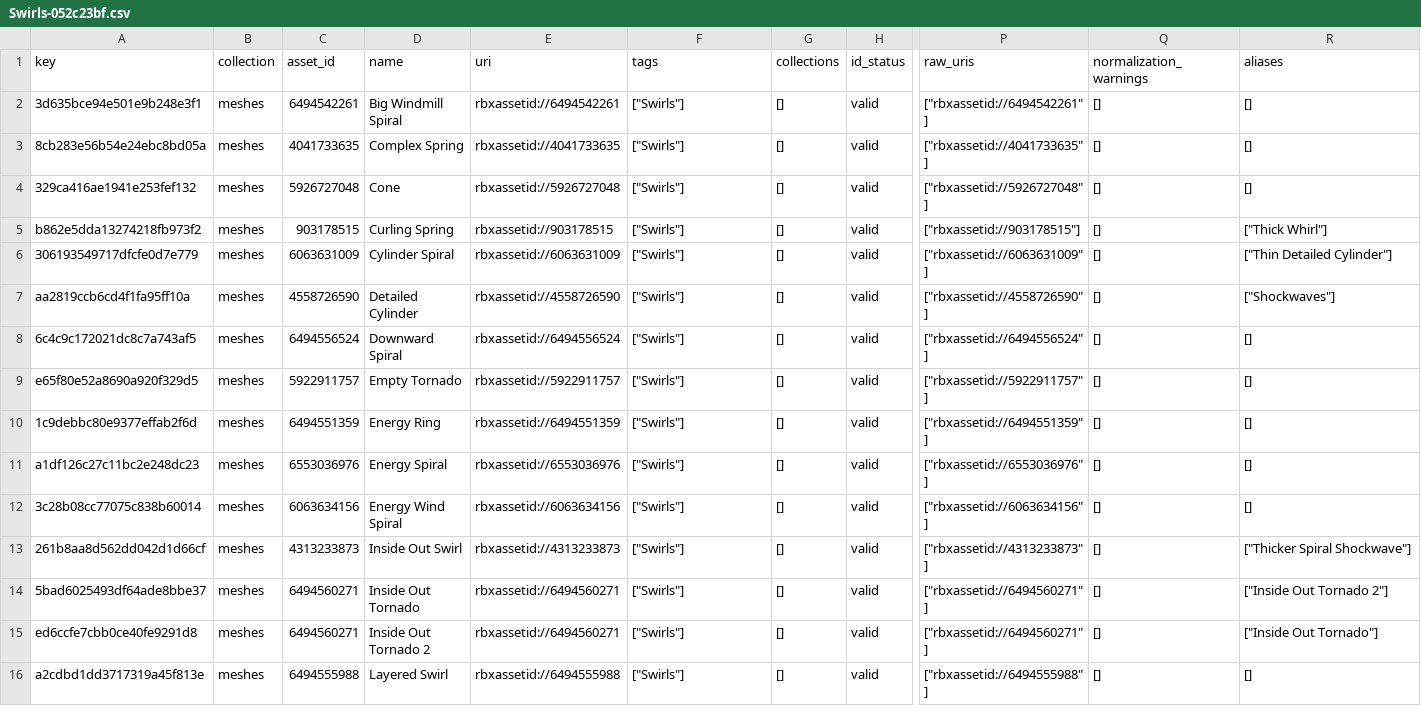
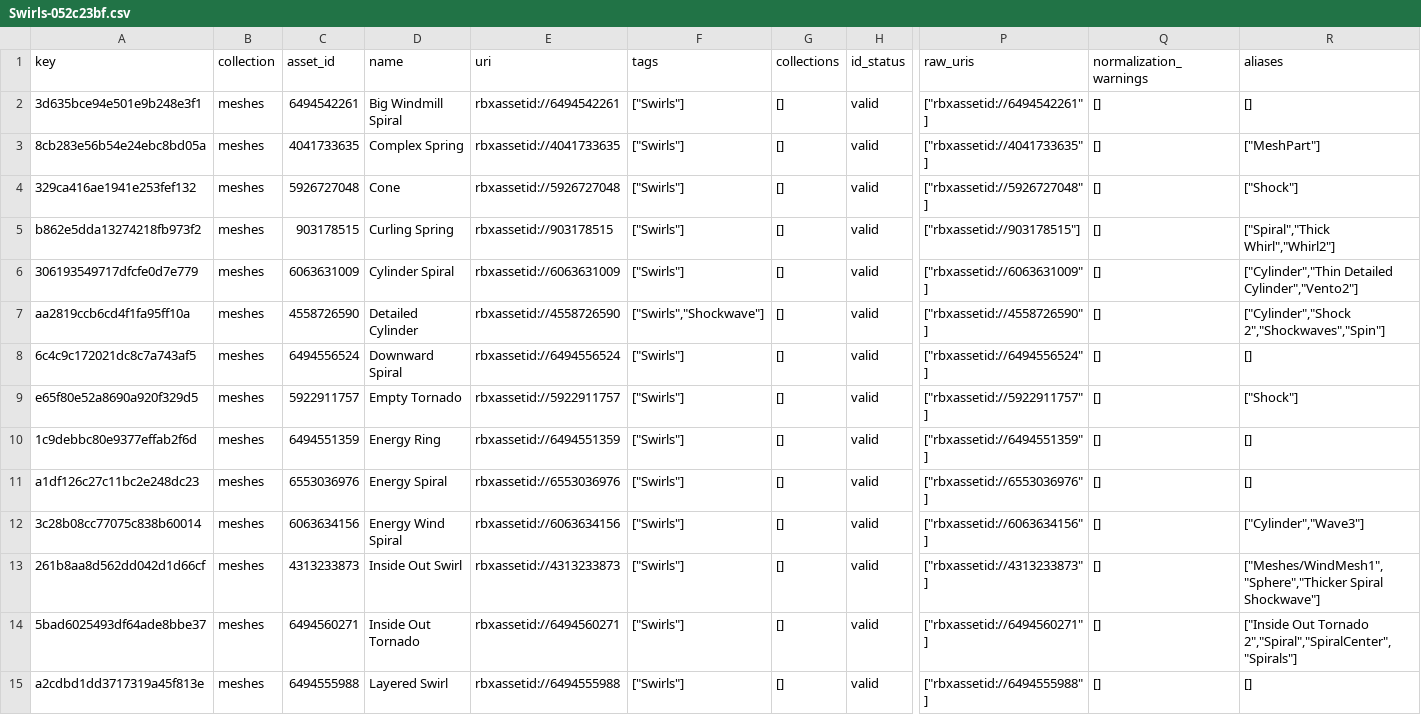
Before and after one commit to Esteban72470/Dataky-FX-Studio, a CSV file: meshes/tags/Swirls-052c23bf.csv, drawn as a sheet; only a part is shown, gaps mark what is left out; removed rows and columns are numbered as before the commit, all else as after; rows hold the shown columns only; the diff covers the shown part only; the diff names each change by its address in the sheet, - before the commit and + after, or states it on an @@ line.

```diff
--- a/meshes/tags/Swirls-052c23bf.csv
+++ b/meshes/tags/Swirls-052c23bf.csv
-R3 (aliases): []
+R3 (aliases): ["MeshPart"]
-R4 (aliases): []
+R4 (aliases): ["Shock"]
-R5 (aliases): ["Thick Whirl"]
+R5 (aliases): ["Spiral","Thick Whirl","Whirl2"]
-R6 (aliases): ["Thin Detailed Cylinder"]
+R6 (aliases): ["Cylinder","Thin Detailed Cylinder","Vento2"]
-F7 (tags): ["Swirls"]
+F7 (tags): ["Swirls","Shockwave"]
-R7 (aliases): ["Shockwaves"]
+R7 (aliases): ["Cylinder","Shock 2","Shockwaves","Spin"]
-R9 (aliases): []
+R9 (aliases): ["Shock"]
-R12 (aliases): []
+R12 (aliases): ["Cylinder","Wave3"]
-R13 (aliases): ["Thicker Spiral Shockwave"]
+R13 (aliases): ["Meshes/WindMesh1","Sphere","Thicker Spiral Shockwave"]
-R14 (aliases): ["Inside Out Tornado 2"]
+R14 (aliases): ["Inside Out Tornado 2","Spiral","SpiralCenter","Spirals"]
-row 15: ed6ccfe7cbb0ce40fe9291d8 | meshes | 6494560271 | Inside Out Tornado 2 | rbxassetid://6494560271 | ["Swirls"] | [] | valid | ["rbxassetid://6494560271"] | [] | ["Inside Out Tornado"]
```
Also changed, not shown: 1 added row, 7 removed rows and 18 edited cells elsewhere in this file, meshes/tags/Other-f97e9da0.csv, meshes/tags/Shockwave-6da37aae.csv, 22 other files.
